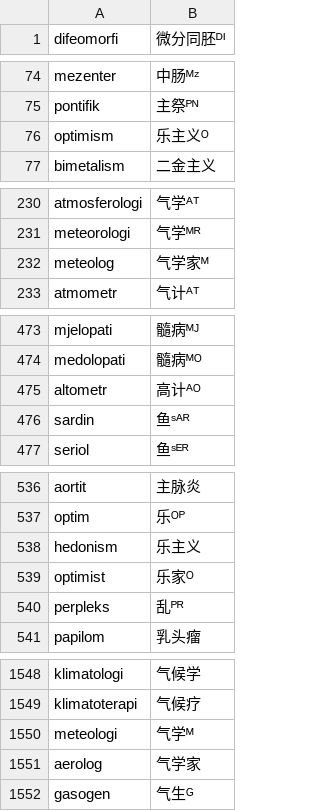
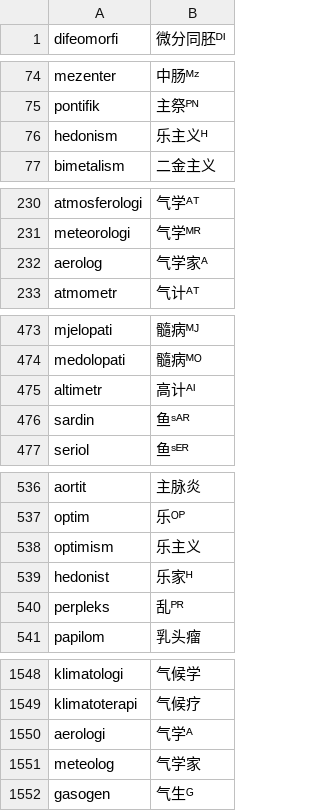
Before and after one commit to Takatakatake/kanjized-esperanto-reverter, a CSV file: エスペラント語根-漢字対応表_スニペット用最小限.csv, drawn as a sheet; only a part is shown, gaps mark what is left out; the diff covers the shown part only.

```diff
--- a/エスペラント語根-漢字対応表_スニペット用最小限.csv
+++ b/エスペラント語根-漢字対応表_スニペット用最小限.csv
@@ -75,3 +75,3 @@ mezenter,中肠ᴹᶻ
 pontifik,主祭ᴾᴺ
-optimism,乐主义ᴼ
+hedonism,乐主义ᴴ
 bimetalism,二金主义
@@ -231,3 +231,3 @@ atmosferologi,气学ᴬᵀ
 meteorologi,气学ᴹᴿ
-meteolog,气学家ᴹ
+aerolog,气学家ᴬ
 atmometr,气计ᴬᵀ
@@ -474,3 +474,3 @@ mjelopati,髓病ᴹᴶ
 medolopati,髓病ᴹᴼ
-altometr,高计ᴬᴼ
+altimetr,高计ᴬᴵ
 sardin,鱼ˢᴬᴿ
@@ -537,4 +537,4 @@ aortit,主脉炎
 optim,乐ᴼᴾ
-hedonism,乐主义
-optimist,乐家ᴼ
+optimism,乐主义
+hedonist,乐家ᴴ
 perpleks,乱ᴾᴿ
@@ -1549,4 +1549,4 @@ klimatologi,气候学
 klimatoterapi,气候疗
-meteologi,气学ᴹ
-aerolog,气学家
+aerologi,气学ᴬ
+meteolog,气学家
 gasogen,气生ᴳ
```
Also changed, not shown: 5 added rows, 3 removed rows and 6 edited cells elsewhere in this file, data/pejvo_piv_20260620_reverter.csv, 1 other file.
